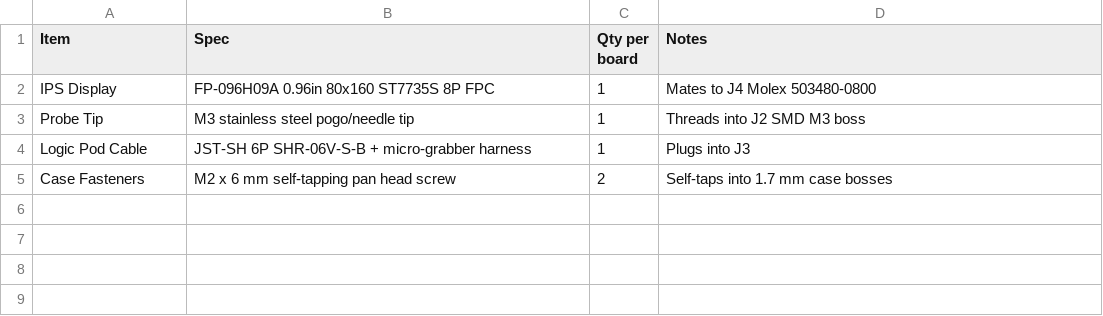
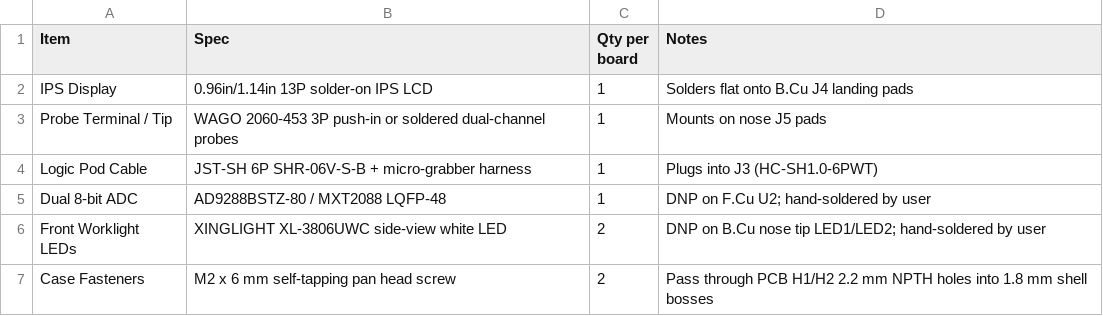
Before and after one commit to clowrey/probepen-ai, a CSV file: hw/out/jlc/accessories.csv, drawn as a sheet.

```diff
--- a/hw/out/jlc/accessories.csv
+++ b/hw/out/jlc/accessories.csv
@@ -1,5 +1,7 @@
 Item,Spec,Qty per board,Notes
-IPS Display,FP-096H09A 0.96in 80x160 ST7735S 8P FPC,1,Mates to J4 Molex 503480-0800
-Probe Tip,M3 stainless steel pogo/needle tip,1,Threads into J2 SMD M3 boss
-Logic Pod Cable,JST-SH 6P SHR-06V-S-B + micro-grabber harness,1,Plugs into J3
-Case Fasteners,M2 x 6 mm self-tapping pan head screw,2,Self-taps into 1.7 mm case bosses
+IPS Display,0.96in/1.14in 13P solder-on IPS LCD,1,Solders flat onto B.Cu J4 landing pads
+Probe Terminal / Tip,WAGO 2060-453 3P push-in or soldered dual-channel probes,1,Mounts on nose J5 pads
+Logic Pod Cable,JST-SH 6P SHR-06V-S-B + micro-grabber harness,1,Plugs into J3 (HC-SH1.0-6PWT)
+Dual 8-bit ADC,AD9288BSTZ-80 / MXT2088 LQFP-48,1,DNP on F.Cu U2; hand-soldered by user
+Front Worklight LEDs,XINGLIGHT XL-3806UWC side-view white LED,2,DNP on B.Cu nose tip LED1/LED2; hand-soldered by user
+Case Fasteners,M2 x 6 mm self-tapping pan head screw,2,Pass through PCB H1/H2 2.2 mm NPTH holes into 1.8 mm shell bosses
```
Also changed, not shown: hw/out/jlc/bom.csv, hw/out/jlc/cpl.csv, 31 other files.
